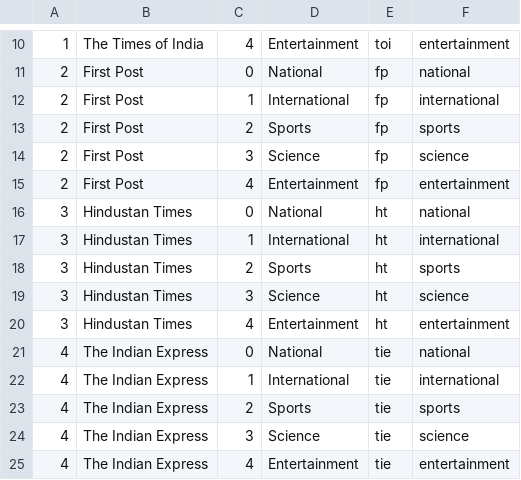
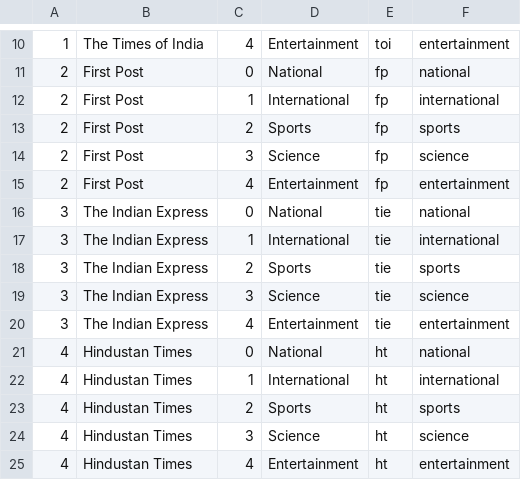
Before and after one commit to sahildave/Gazetti_Newspaper_Reader, a CSV file: assets/newscat.csv, drawn as a sheet; only a part is shown, gaps mark what is left out.

Commit message:
The Indian Express Added. Fetching testing pending

```diff
--- a/assets/newscat.csv
+++ b/assets/newscat.csv
@@ -15,11 +15,11 @@
 2,First Post,4,Entertainment,fp,entertainment
-3,Hindustan Times,0,National,ht,national
-3,Hindustan Times,1,International,ht,international
-3,Hindustan Times,2,Sports,ht,sports
-3,Hindustan Times,3,Science,ht,science
-3,Hindustan Times,4,Entertainment,ht,entertainment
-4,The Indian Express,0,National,tie,national
-4,The Indian Express,1,International,tie,international
-4,The Indian Express,2,Sports,tie,sports
-4,The Indian Express,3,Science,tie,science
-4,The Indian Express,4,Entertainment,tie,entertainment
+3,The Indian Express,0,National,tie,national
+3,The Indian Express,1,International,tie,international
+3,The Indian Express,2,Sports,tie,sports
+3,The Indian Express,3,Science,tie,science
+3,The Indian Express,4,Entertainment,tie,entertainment
+4,Hindustan Times,0,National,ht,national
+4,Hindustan Times,1,International,ht,international
+4,Hindustan Times,2,Sports,ht,sports
+4,Hindustan Times,3,Science,ht,science
+4,Hindustan Times,4,Entertainment,ht,entertainment
```
Also changed, not shown: 7 other files.
